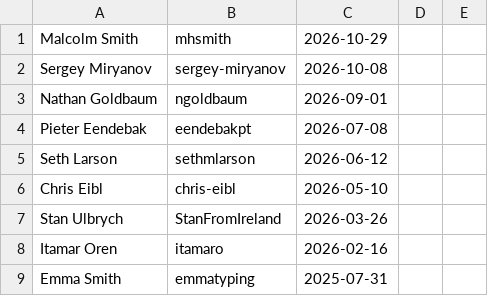
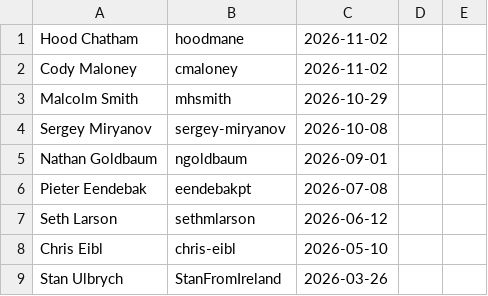
Before and after one commit to python/devguide, a CSV file: core-team/core-team.csv, drawn as a sheet; only a part is shown; the shorter side is filled out with more unchanged rows; the diff names each change by its address in the sheet, - before the commit and + after, or states it on an @@ line.

Commit message:
Add Hood and Cody to core-team.csv (#1961)

```diff
--- a/core-team/core-team.csv
+++ b/core-team/core-team.csv
+row 1: Hood Chatham | hoodmane | 2026-11-02
+row 2: Cody Maloney | cmaloney | 2026-11-02
```
